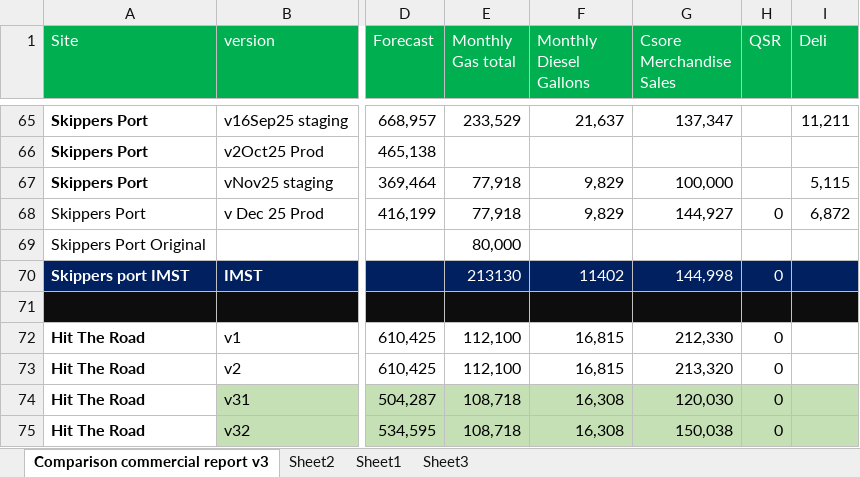
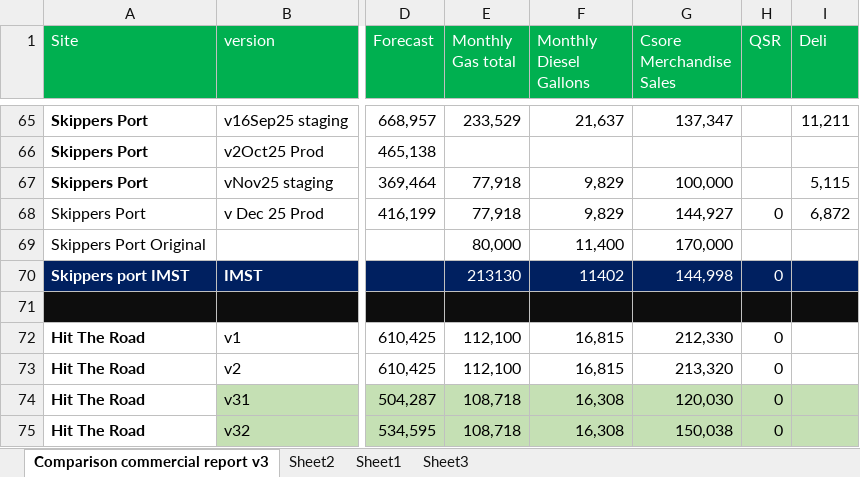
Before and after one commit to Abdullahbutt-143/formula-tezintel, an Excel workbook: public/data/sites.xlsx, sheet Comparison commercial report v3, drawn as a sheet; only a part is shown, gaps mark what is left out; values as stored, in another font and other column widths than the file's, no borders; table styles not drawn; the diff names each change by its address in the sheet, - before the commit and + after, or states it on an @@ line.

```diff
--- a/public/data/sites.xlsx (sheet Comparison commercial report v3)
+++ b/public/data/sites.xlsx (sheet Comparison commercial report v3)
-F69 (Monthly Diesel Gallons): (empty)
+F69 (Monthly Diesel Gallons): 11,400
-G69 (Csore Merchandise Sales): (empty)
+G69 (Csore Merchandise Sales): 170,000
```
